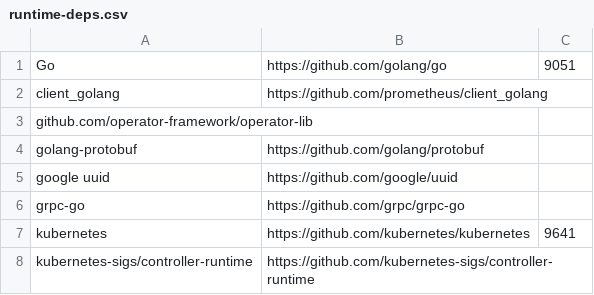
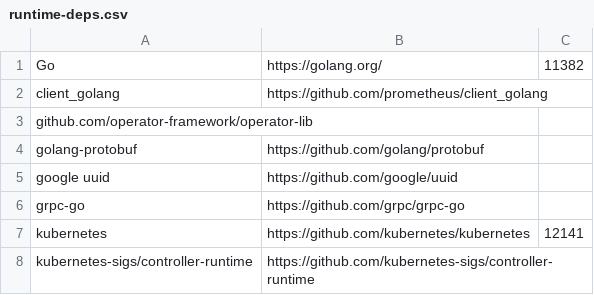
Before and after one commit to intel/pmem-csi, a CSV file: runtime-deps.csv, drawn as a sheet.

Commit message:
update runtime deps with more recent Intel-internal IDs

```diff
--- a/runtime-deps.csv
+++ b/runtime-deps.csv
@@ -1,2 +1,2 @@
-Go,https://github.com/golang/go,9051
+Go,https://golang.org/,11382
 client_golang,https://github.com/prometheus/client_golang,
@@ -6,3 +6,3 @@ google uuid,https://github.com/google/uuid,
 grpc-go,https://github.com/grpc/grpc-go,
-kubernetes,https://github.com/kubernetes/kubernetes,9641
+kubernetes,https://github.com/kubernetes/kubernetes,12141
 kubernetes-sigs/controller-runtime,https://github.com/kubernetes-sigs/controller-runtime,
```
Also changed, not shown: 1 other file.
